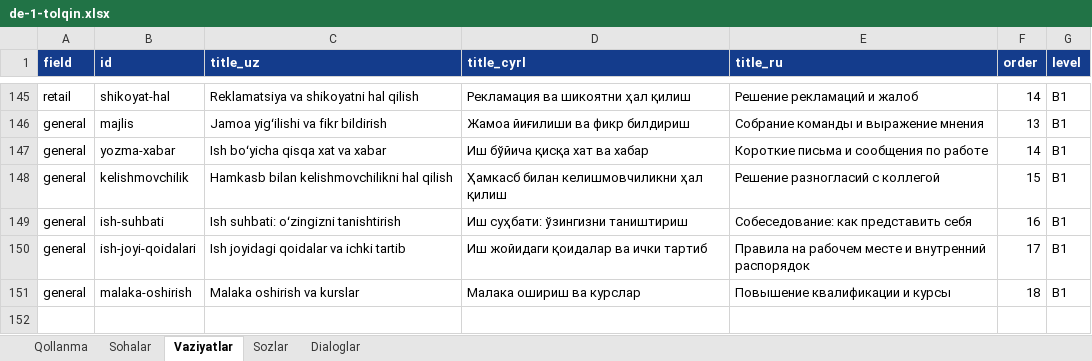
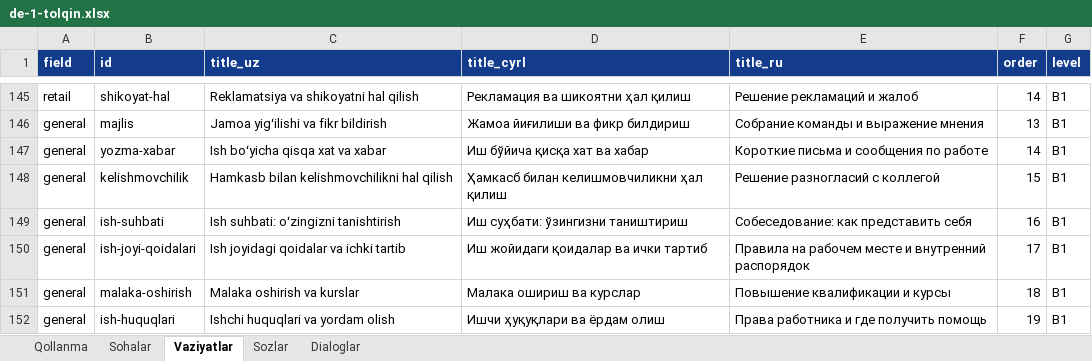
Before and after one commit to Jahon-gir/Qaldirgoch, an Excel workbook: docs/content/de-1-tolqin.xlsx, sheet Vaziyatlar, drawn as a sheet; only a part is shown, gaps mark what is left out; values as stored, in another font and other column widths than the file's, no borders; the diff names each change by its address in the sheet, - before the commit and + after, or states it on an @@ line.

```diff
--- a/docs/content/de-1-tolqin.xlsx (sheet Vaziyatlar)
+++ b/docs/content/de-1-tolqin.xlsx (sheet Vaziyatlar)
+row 152: general | ish-huquqlari | Ishchi huquqlari va yordam olish | Ишчи ҳуқуқлари ва ёрдам олиш | Права работника и где получить помощь | 19 | B1
```
Also changed, not shown: sheet Sozlar, sheet Dialoglar, 7 other files.
